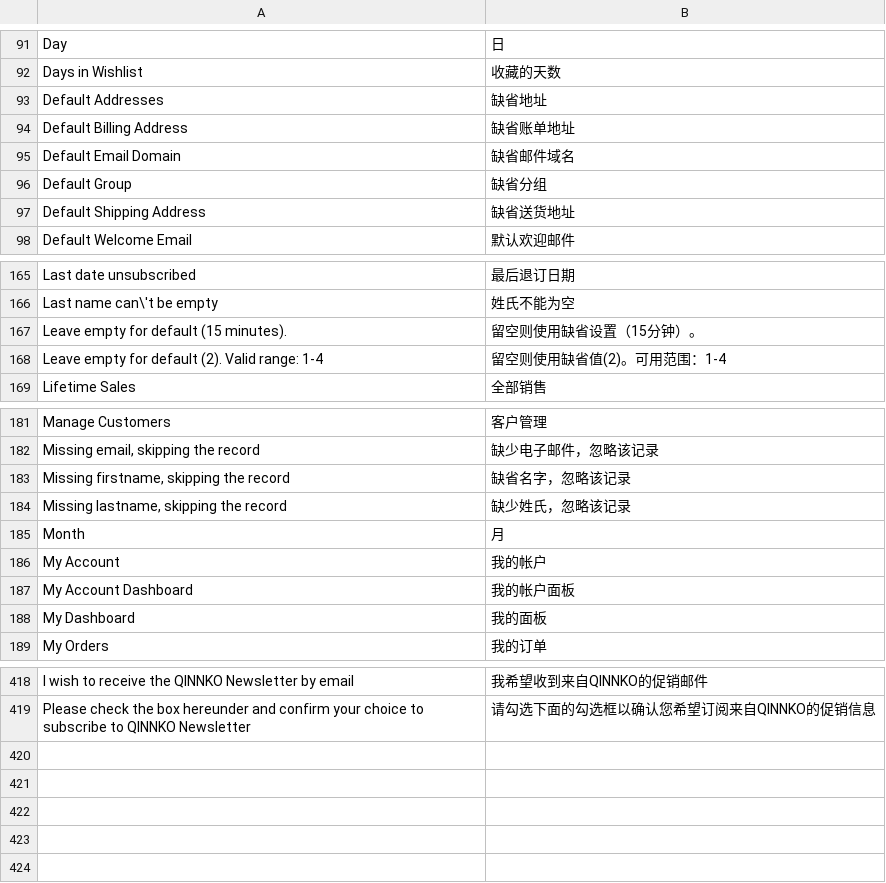
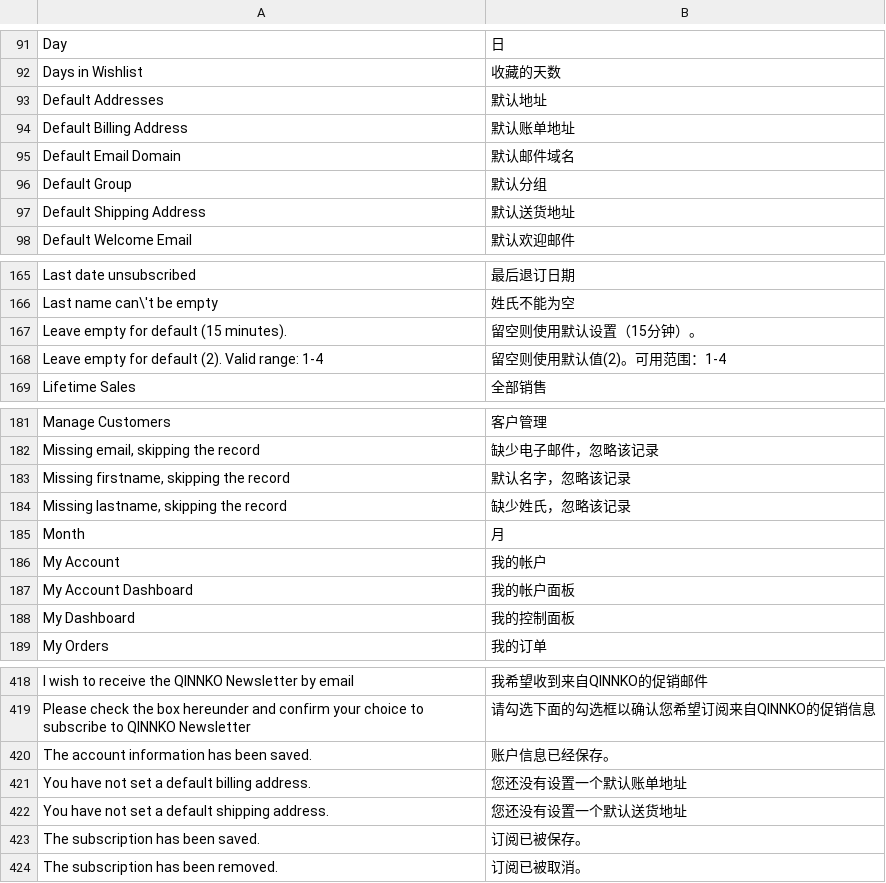
Before and after one commit to amoro119/QINNKO, a CSV file: app/locale/zh_CN/Mage_Customer.csv, drawn as a sheet; only a part is shown, gaps mark what is left out; the diff covers the shown part only.

```diff
--- a/app/locale/zh_CN/Mage_Customer.csv
+++ b/app/locale/zh_CN/Mage_Customer.csv
@@ -92,7 +92,7 @@
 "Days in Wishlist","收藏的天数"
-"Default Addresses","缺省地址"
-"Default Billing Address","缺省账单地址"
-"Default Email Domain","缺省邮件域名"
-"Default Group","缺省分组"
-"Default Shipping Address","缺省送货地址"
+"Default Addresses","默认地址"
+"Default Billing Address","默认账单地址"
+"Default Email Domain","默认邮件域名"
+"Default Group","默认分组"
+"Default Shipping Address","默认送货地址"
 "Default Welcome Email","默认欢迎邮件"
@@ -166,4 +166,4 @@
 "Last name can\'t be empty","姓氏不能为空"
-"Leave empty for default (15 minutes).","留空则使用缺省设置（15分钟）。"
-"Leave empty for default (2). Valid range: 1-4","留空则使用缺省值(2)。可用范围：1-4"
+"Leave empty for default (15 minutes).","留空则使用默认设置（15分钟）。"
+"Leave empty for default (2). Valid range: 1-4","留空则使用默认值(2)。可用范围：1-4"
 "Lifetime Sales","全部销售"
@@ -182,3 +182,3 @@
 "Missing email, skipping the record","缺少电子邮件，忽略该记录"
-"Missing firstname, skipping the record","缺省名字，忽略该记录"
+"Missing firstname, skipping the record","默认名字，忽略该记录"
 "Missing lastname, skipping the record","缺少姓氏，忽略该记录"
@@ -187,3 +187,3 @@
 "My Account Dashboard","我的帐户面板"
-"My Dashboard","我的面板"
+"My Dashboard","我的控制面板"
 "My Orders","我的订单"
@@ -419 +419,6 @@
 "Please check the box hereunder and confirm your choice to subscribe to QINNKO Newsletter","请勾选下面的勾选框以确认您希望订阅来自QINNKO的促销信息"
+"The account information has been saved.","账户信息已经保存。"
+"You have not set a default billing address.","您还没有设置一个默认账单地址"
+"You have not set a default shipping address.","您还没有设置一个默认送货地址"
+"The subscription has been saved.","订阅已被保存。"
+"The subscription has been removed.","订阅已被取消。"
```
Also changed, not shown: 7 edited cells elsewhere in this file, app/locale/zh_CN/Mage_Checkout.csv, 12 other files.
